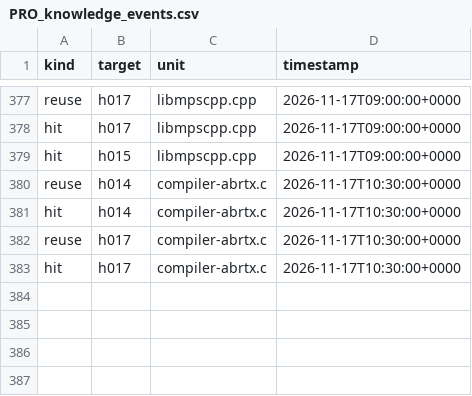
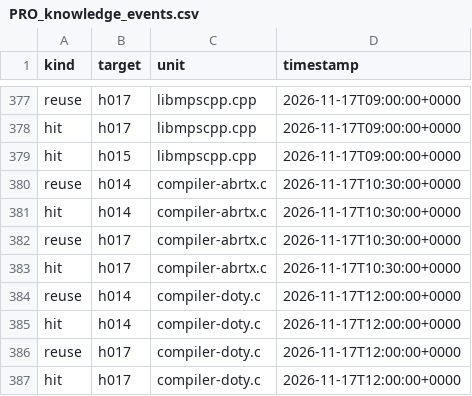
Before and after one commit to mjandrews1/mumps-research, a CSV file: wp2/logs/PRO_knowledge_events.csv, drawn as a sheet; only a part is shown, gaps mark what is left out; the diff names each change by its address in the sheet, - before the commit and + after, or states it on an @@ line.

Commit message:
PRO B2 unit 36: compiler-doty.c::<misc> -> compiler/CompilerDotyMisc.kt (provisional, C-003)

```diff
--- a/wp2/logs/PRO_knowledge_events.csv
+++ b/wp2/logs/PRO_knowledge_events.csv
+row 384: reuse | h014 | compiler-doty.c | 2026-11-17T12:00:00+0000
+row 385: hit | h014 | compiler-doty.c | 2026-11-17T12:00:00+0000
+row 386: reuse | h017 | compiler-doty.c | 2026-11-17T12:00:00+0000
+row 387: hit | h017 | compiler-doty.c | 2026-11-17T12:00:00+0000
```
Also changed, not shown: 2 other files.
